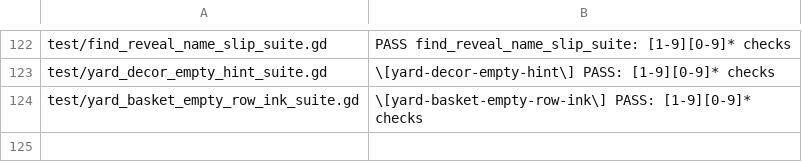
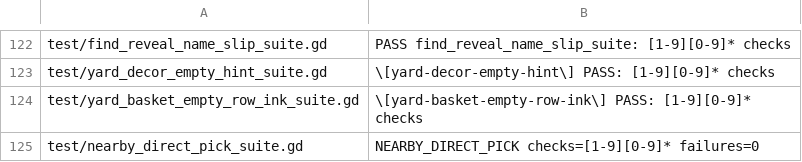
Before and after one commit to narutojzm1-dot/youjia, a TSV file: tools/lib/godot_suite_completions.tsv, drawn as a sheet; only a part is shown, gaps mark what is left out; the diff names each change by its address in the sheet, - before the commit and + after, or states it on an @@ line.

```diff
--- a/tools/lib/godot_suite_completions.tsv
+++ b/tools/lib/godot_suite_completions.tsv
+row 125: test/nearby_direct_pick_suite.gd | NEARBY_DIRECT_PICK checks=[1-9][0-9]* failures=0
```
Also changed, not shown: 10 other files.
